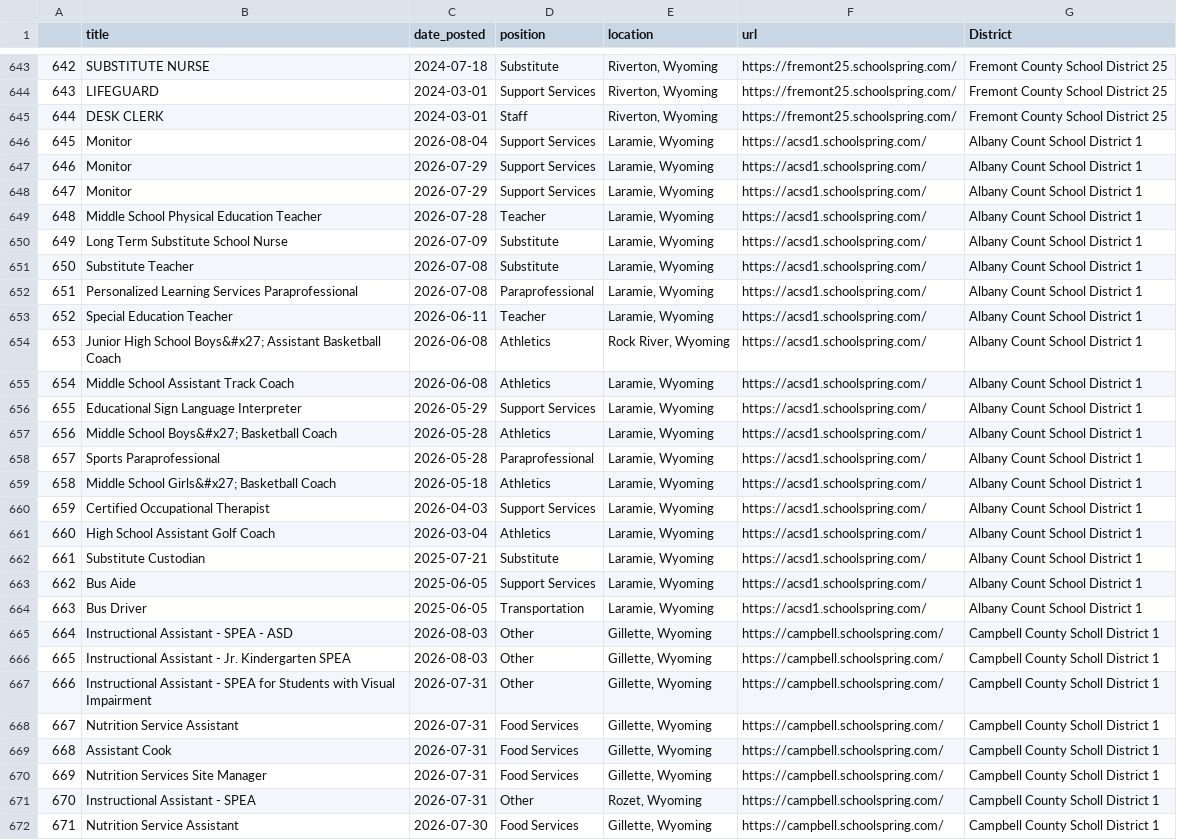
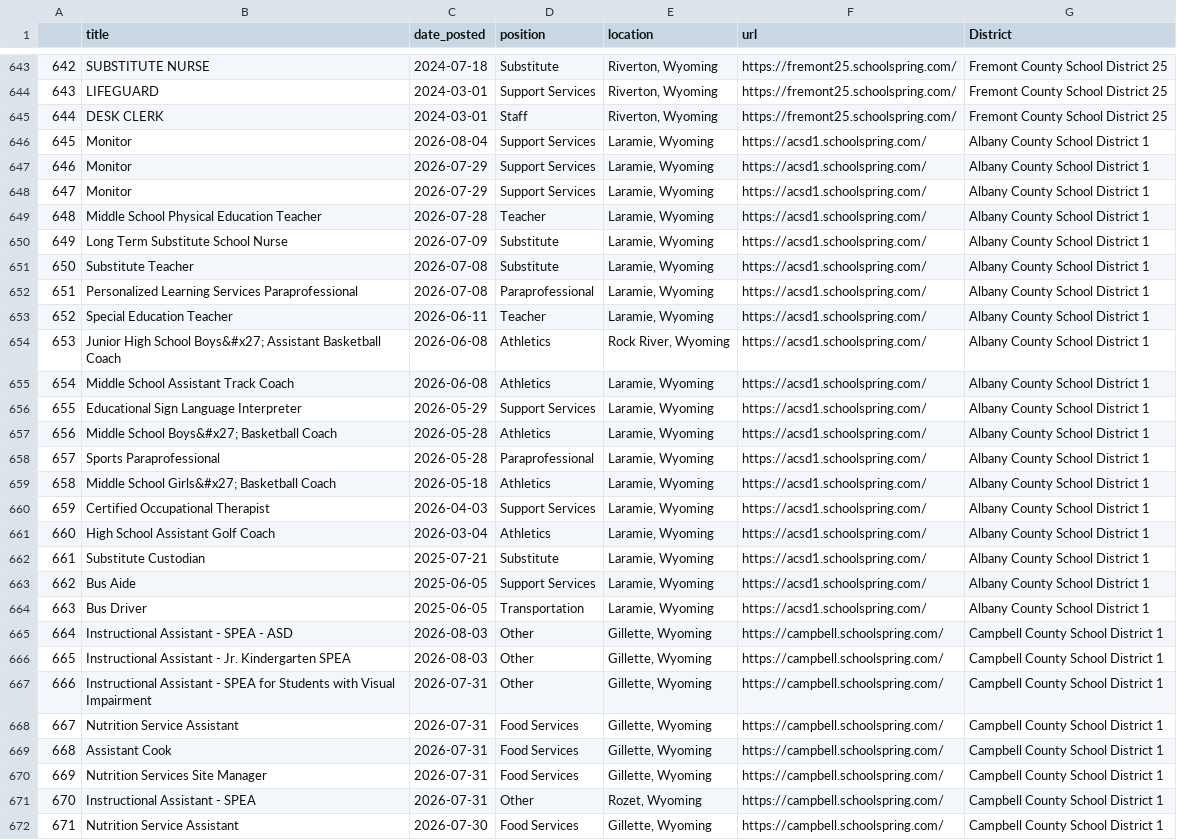
Before and after one commit to bostickmike/Wyoming-Education-Jobs-Dashboard, a CSV file: Wy_Ed_Jobs/combinedclean.csv, drawn as a sheet; only a part is shown, gaps mark what is left out; the diff covers the shown part only; the diff names each change by its address in the sheet, - before the commit and + after, or states it on an @@ line.

Commit message:
Fix 3 uncanonicalized district names hiding their own current-week data
canonicalize_k12_district() was only applied in the full-archive
rebuild chunk, not the current-week combinedclean.csv chunk that
feeds combineddata/the map/the Top Hiring table -- so any district
whose raw scraped name has a known typo (Campbell County "Scholl"
District, Albany "Count" School District, Converse County School
"Distrcit") silently split into two identities: the canonical one
used everywhere else (map data, vacancy rates, weekly-totals archive)
and an orphaned misspelled one only combineddata knew about.

Concretely, this made all 3 districts' CurrentCount join fail against
the canonical mapdata2_k12 (NA, coalesced to 0), which meant no map
marker at all for any of them regardless of real open postings --
Campbell County alone had 56. Found via a sparkline showing up empty
for Campbell County on the Top K-12 Hiring Districts table (the
canonicalization rules already existed, just weren't applied here).

Regenerated combinedclean.csv from the latest archive snapshot with
the fix applied -- confirmed zero mismatched district names remain.

```diff
--- a/Wy_Ed_Jobs/combinedclean.csv
+++ b/Wy_Ed_Jobs/combinedclean.csv
-G646:G664 (District): Albany Count School District 1
+G646:G664 (District): Albany County School District 1
-G665:G672 (District): Campbell County Scholl District 1
+G665:G672 (District): Campbell County School District 1
```
Also changed, not shown: 56 edited cells elsewhere in this file, 1 other file.
